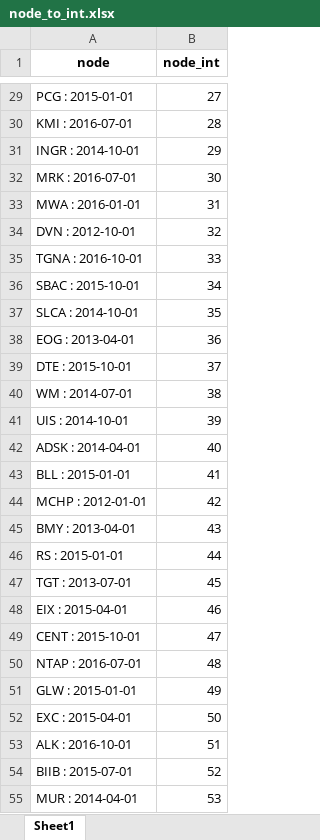
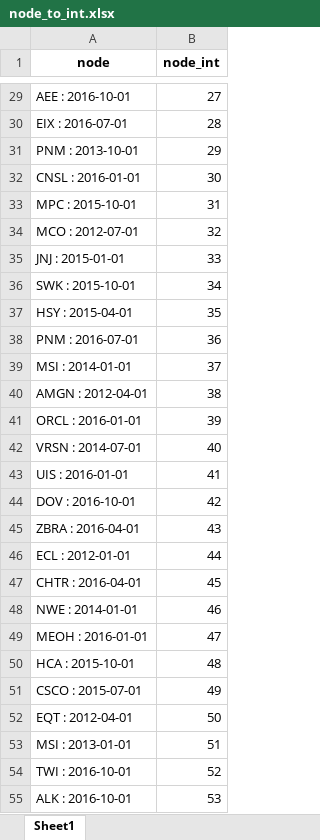
Before and after one commit to current12/Stat-222-Project, an Excel workbook: Output/Modelling/Graph Neural Network/exclude_previous_rating_model_1/node_to_int.xlsx, sheet Sheet1, drawn as a sheet; only a part is shown, gaps mark what is left out; values as stored, in another font and other column widths than the file's, no borders; the diff covers the shown part only; the diff names each change by its address in the sheet, - before the commit and + after, or states it on an @@ line.

```diff
--- a/Output/Modelling/Graph Neural Network/exclude_previous_rating_model_1/node_to_int.xlsx (sheet Sheet1)
+++ b/Output/Modelling/Graph Neural Network/exclude_previous_rating_model_1/node_to_int.xlsx (sheet Sheet1)
-A29 (node): PCG : 2015-01-01
+A29 (node): AEE : 2016-10-01
-A30 (node): KMI : 2016-07-01
+A30 (node): EIX : 2016-07-01
-A31 (node): INGR : 2014-10-01
+A31 (node): PNM : 2013-10-01
-A32 (node): MRK : 2016-07-01
+A32 (node): CNSL : 2016-01-01
-A33 (node): MWA : 2016-01-01
+A33 (node): MPC : 2015-10-01
-A34 (node): DVN : 2012-10-01
+A34 (node): MCO : 2012-07-01
-A35 (node): TGNA : 2016-10-01
+A35 (node): JNJ : 2015-01-01
-A36 (node): SBAC : 2015-10-01
+A36 (node): SWK : 2015-10-01
-A37 (node): SLCA : 2014-10-01
+A37 (node): HSY : 2015-04-01
-A38 (node): EOG : 2013-04-01
+A38 (node): PNM : 2016-07-01
-A39 (node): DTE : 2015-10-01
+A39 (node): MSI : 2014-01-01
-A40 (node): WM : 2014-07-01
+A40 (node): AMGN : 2012-04-01
-A41 (node): UIS : 2014-10-01
+A41 (node): ORCL : 2016-01-01
-A42 (node): ADSK : 2014-04-01
+A42 (node): VRSN : 2014-07-01
-A43 (node): BLL : 2015-01-01
+A43 (node): UIS : 2016-01-01
-A44 (node): MCHP : 2012-01-01
+A44 (node): DOV : 2016-10-01
-A45 (node): BMY : 2013-04-01
+A45 (node): ZBRA : 2016-04-01
-A46 (node): RS : 2015-01-01
+A46 (node): ECL : 2012-01-01
-A47 (node): TGT : 2013-07-01
+A47 (node): CHTR : 2016-04-01
-A48 (node): EIX : 2015-04-01
+A48 (node): NWE : 2014-01-01
-A49 (node): CENT : 2015-10-01
+A49 (node): MEOH : 2016-01-01
-A50 (node): NTAP : 2016-07-01
+A50 (node): HCA : 2015-10-01
-A51 (node): GLW : 2015-01-01
+A51 (node): CSCO : 2015-07-01
-A52 (node): EXC : 2015-04-01
+A52 (node): EQT : 2012-04-01
-A53 (node): ALK : 2016-10-01
+A53 (node): MSI : 2013-01-01
-A54 (node): BIIB : 2015-07-01
+A54 (node): TWI : 2016-10-01
-A55 (node): MUR : 2014-04-01
+A55 (node): ALK : 2016-10-01
```
Also changed, not shown: 1918 edited cells elsewhere in this sheet, Data/Predictions/Graph Neural Network/exclude_previous_rating_model_1_predictions.xlsx, 4 other files.
